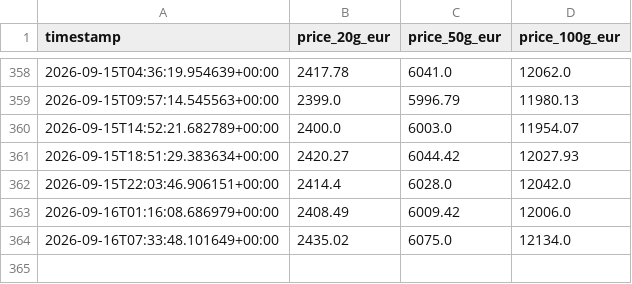
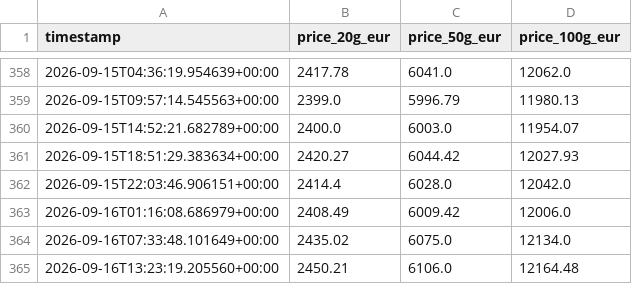
Before and after one commit to ShabazAfraj/gold-price-tracker, a CSV file: gold_prices.csv, drawn as a sheet; only a part is shown, gaps mark what is left out.

```diff
--- a/gold_prices.csv
+++ b/gold_prices.csv
@@ -364 +364,2 @@ timestamp,price_20g_eur,price_50g_eur,price_100g_eur
 2026-09-16T07:33:48.101649+00:00,2435.02,6075.0,12134.0
+2026-09-16T13:23:19.205560+00:00,2450.21,6106.0,12164.48
```
